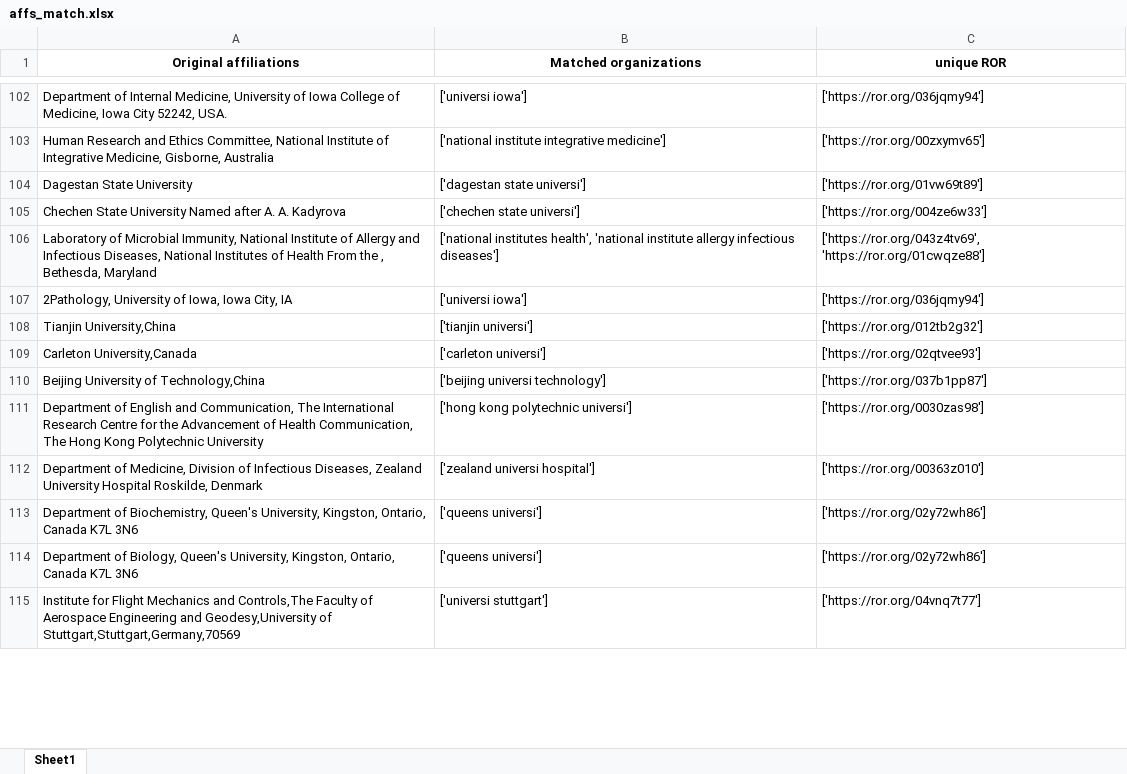
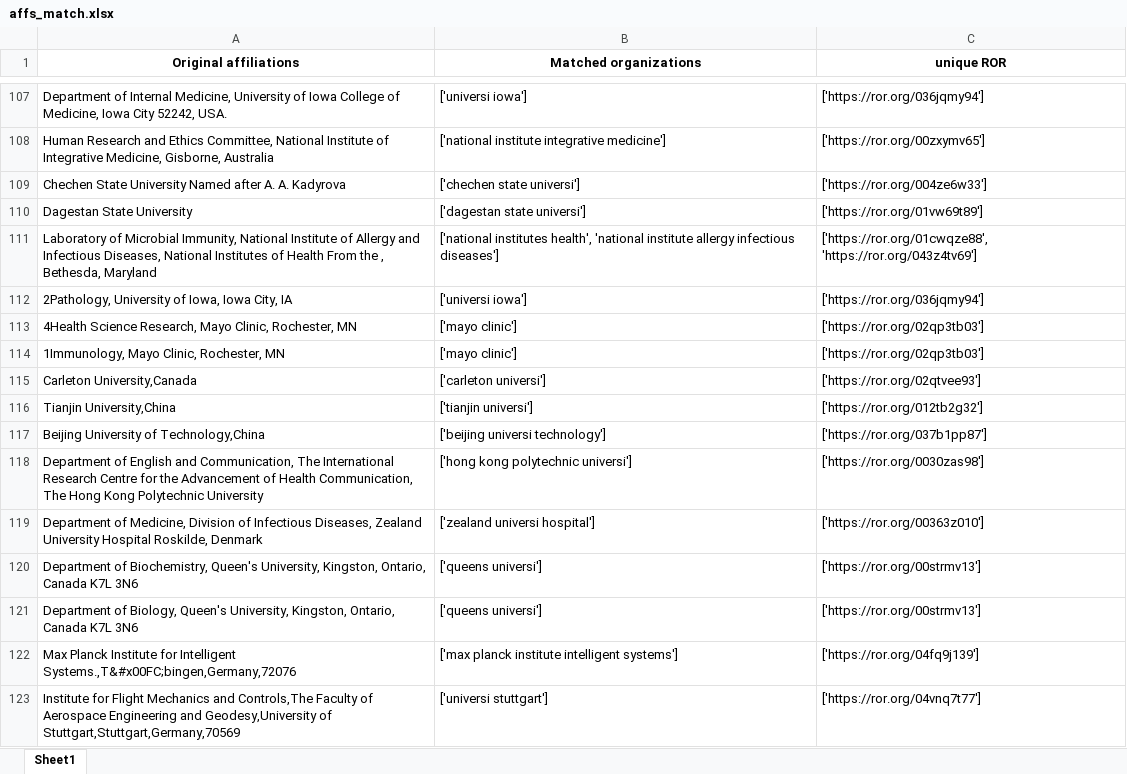
Before and after one commit to mkallipo/affiliation-matching, an Excel workbook: affs_match.xlsx, sheet Sheet1, drawn as a sheet; only a part is shown, gaps mark what is left out; values as stored, in another font and other column widths than the file's, no borders; addresses are those after the commit; the diff covers the shown part only; the diff names each change by its address in the sheet, - before the commit and + after, or states it on an @@ line.

```diff
--- a/affs_match.xlsx (sheet Sheet1)
+++ b/affs_match.xlsx (sheet Sheet1)
@@ row 105 moved to row 109: Chechen State University Named after A. … @@
-C111 (unique ROR): ['https://ror.org/043z4tv69', 'https://ror.org/01cwqze88']
+C111 (unique ROR): ['https://ror.org/01cwqze88', 'https://ror.org/043z4tv69']
+row 113: 4Health Science Research, Mayo Clinic, Rochester, MN | ['mayo clinic'] | ['https://ror.org/02qp3tb03']
+row 114: 1Immunology, Mayo Clinic, Rochester, MN | ['mayo clinic'] | ['https://ror.org/02qp3tb03']
@@ row 109 moved to row 115: Carleton University,Canada @@
-C120:C121 (unique ROR): ['https://ror.org/02y72wh86']
+C120:C121 (unique ROR): ['https://ror.org/00strmv13']
@@ row 116 moved to row 122: Max Planck Institute for Intelligent Sys… @@
```
Also changed, not shown: 25 added rows, 11 removed rows, 49 moved rows and 35 edited cells elsewhere in this sheet, dois_match.xlsx, 3 other files.
